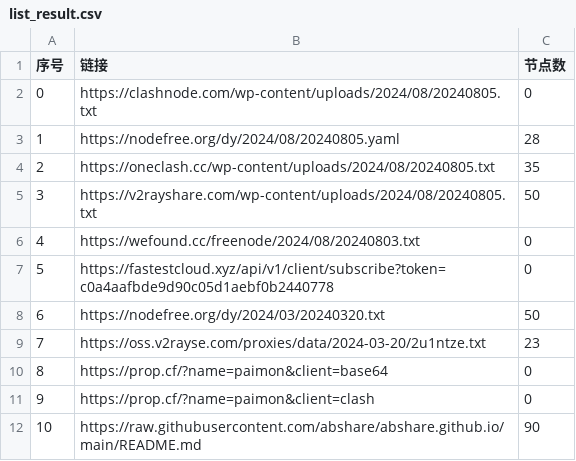
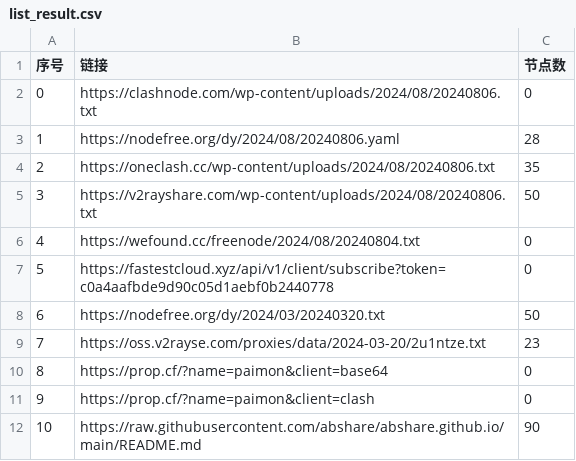
Before and after one commit to Limkon/AutoMergePublicNodes, a CSV file: list_result.csv, drawn as a sheet; only a part is shown.

```diff
--- a/list_result.csv
+++ b/list_result.csv
@@ -1,7 +1,7 @@
 序号,链接,节点数
-0,https://clashnode.com/wp-content/uploads/2024/08/20240805.txt,0
-1,https://nodefree.org/dy/2024/08/20240805.yaml,28
-2,https://oneclash.cc/wp-content/uploads/2024/08/20240805.txt,35
-3,https://v2rayshare.com/wp-content/uploads/2024/08/20240805.txt,50
-4,https://wefound.cc/freenode/2024/08/20240803.txt,0
+0,https://clashnode.com/wp-content/uploads/2024/08/20240806.txt,0
+1,https://nodefree.org/dy/2024/08/20240806.yaml,28
+2,https://oneclash.cc/wp-content/uploads/2024/08/20240806.txt,35
+3,https://v2rayshare.com/wp-content/uploads/2024/08/20240806.txt,50
+4,https://wefound.cc/freenode/2024/08/20240804.txt,0
 5,https://fastestcloud.xyz/api/v1/client/subscribe?token=c0a4aafbde9d90c05d1aebf0b2440778,0
```
Also changed, not shown: 4 other files.
